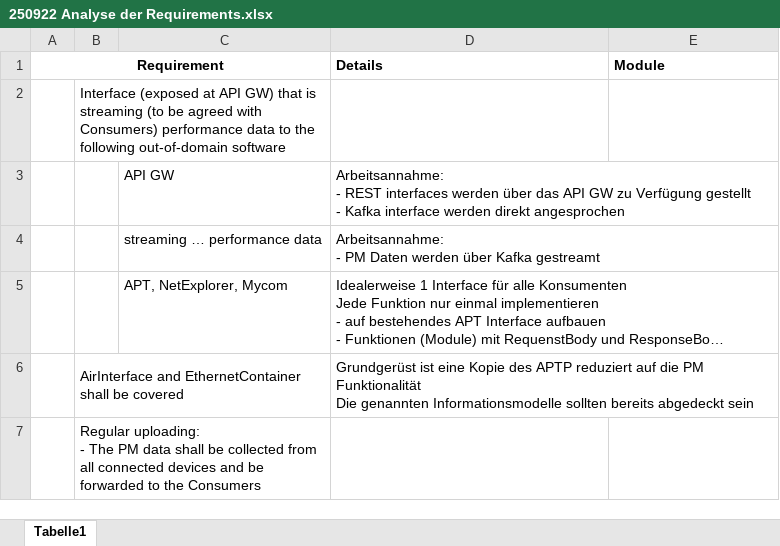
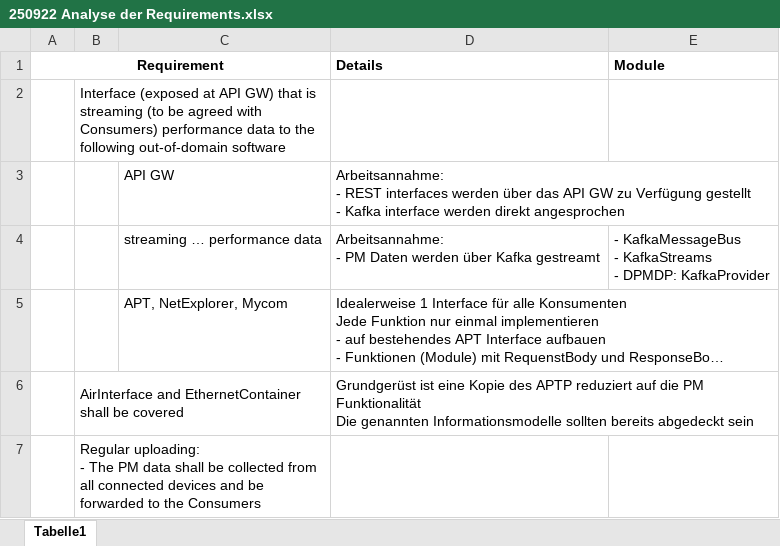
Before and after one commit to openBackhaul/_PerformanceManagement, an Excel workbook: structuring/250922 Analyse der Requirements.xlsx, sheet Tabelle1, drawn as a sheet; only a part is shown; long unchanged cells end in …; values as stored, in another font and other column widths than the file's, no borders; ↵ is a line break in a cell; the diff covers the shown part only; the diff names each change by its address in the sheet, - before the commit and + after, or states it on an @@ line.

Commit message:
Continue analysis requirements

```diff
--- a/structuring/250922 Analyse der Requirements.xlsx (sheet Tabelle1)
+++ b/structuring/250922 Analyse der Requirements.xlsx (sheet Tabelle1)
-E4 (Module): (empty)
+E4 (Module): - KafkaMessageBus ↵ - KafkaStreams ↵ - DPMDP: KafkaProvider
```
Also changed, not shown: 3 added rows, 6 removed rows and 5 edited cells elsewhere in this sheet.
